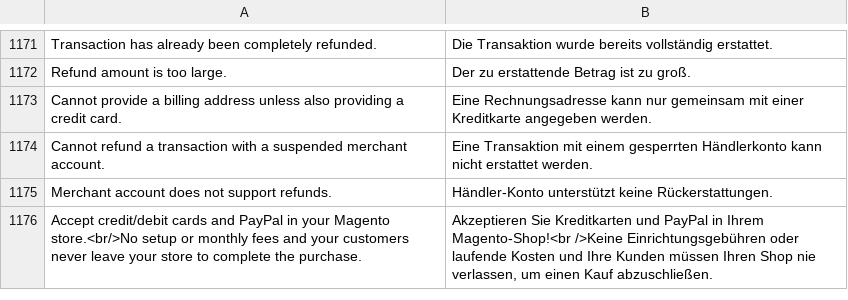
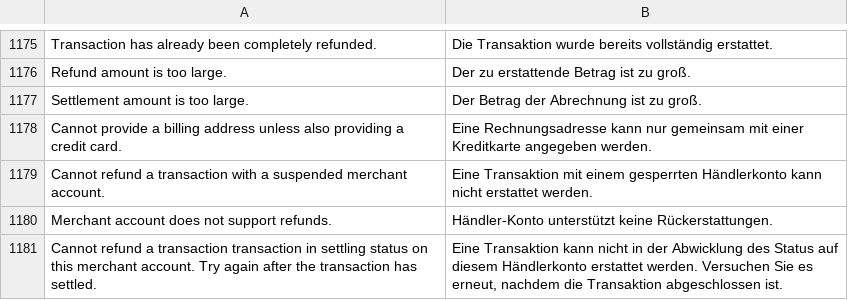
Before and after one commit to magento-l10n/language-de_DE, a CSV file: de_DE.csv, drawn as a sheet; only a part is shown, gaps mark what is left out; the shorter side is filled out with more unchanged rows; the diff covers the shown part only; the diff names each change by its address in the sheet, - before the commit and + after, or states it on an @@ line.

Commit message:
Updating translations from Crowdin.

```diff
--- a/de_DE.csv
+++ b/de_DE.csv
+row 1177: Settlement amount is too large. | Der Betrag der Abrechnung ist zu groß.
+row 1181: Cannot refund a transaction transaction in settling status on this merchant account. Try again after the transaction has settled. | Eine Transaktion kann nicht in der Abwicklung des Status auf diesem Händlerkonto erstattet werden. Versuchen Sie es erneut, nachdem die Transaktion abgeschlossen ist.
```
Also changed, not shown: 14 added rows elsewhere in this file, 1 other file.
